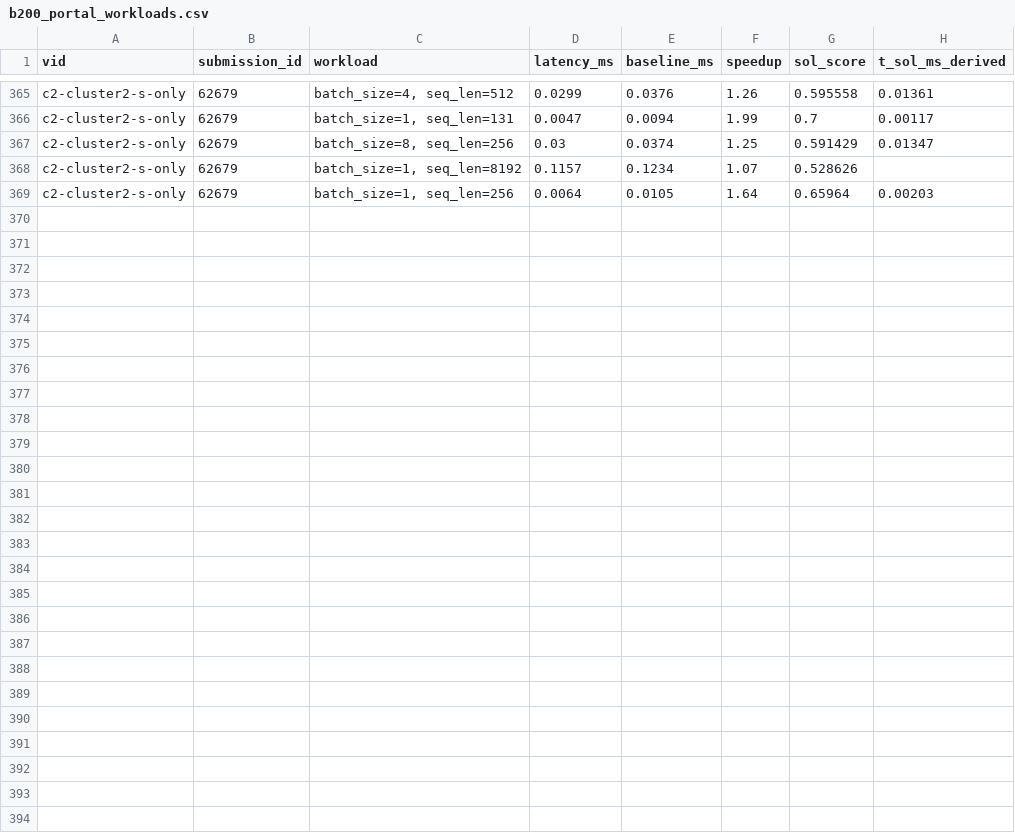
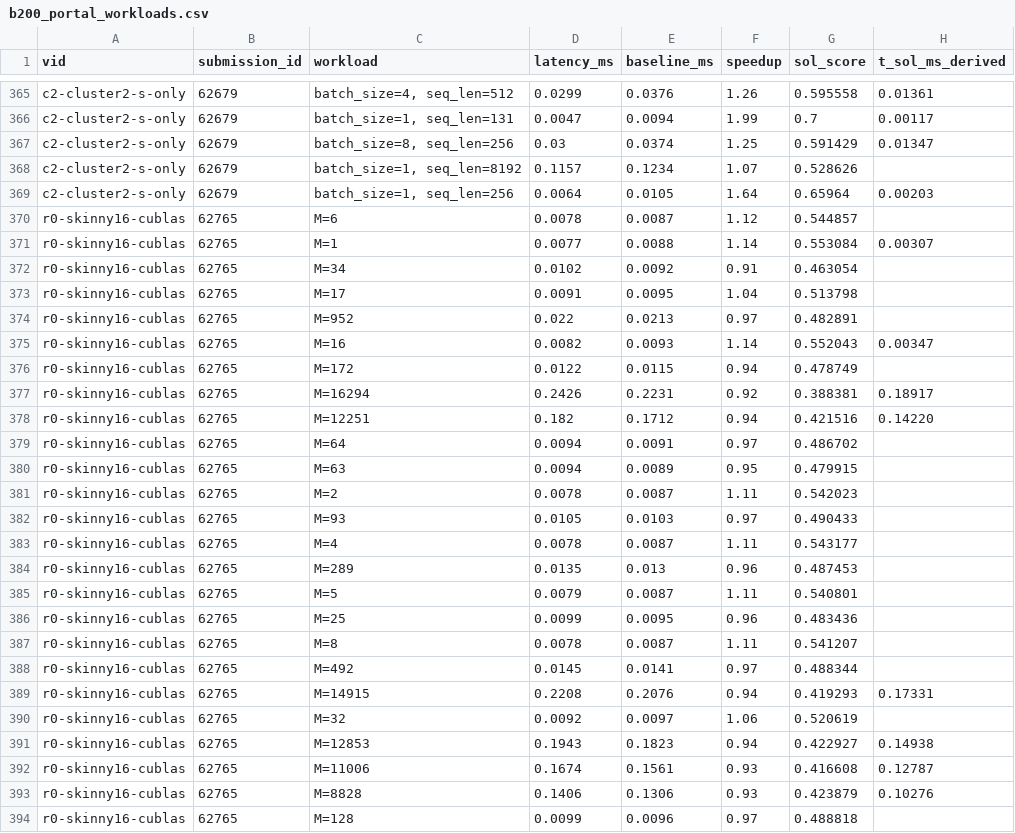
Before and after one commit to Hha21/execbench-test, a CSV file: poc/results/b200_portal_workloads.csv, drawn as a sheet; only a part is shown, gaps mark what is left out.

```diff
--- a/poc/results/b200_portal_workloads.csv
+++ b/poc/results/b200_portal_workloads.csv
@@ -369 +369,26 @@ c2-cluster2-s-only,62679,"batch_size=1, seq_len=8192",0.1157,0.1234,1.07,0.52862
 c2-cluster2-s-only,62679,"batch_size=1, seq_len=256",0.0064,0.0105,1.64,0.65964,0.00203
+r0-skinny16-cublas,62765,M=6,0.0078,0.0087,1.12,0.544857,
+r0-skinny16-cublas,62765,M=1,0.0077,0.0088,1.14,0.553084,0.00307
+r0-skinny16-cublas,62765,M=34,0.0102,0.0092,0.91,0.463054,
+r0-skinny16-cublas,62765,M=17,0.0091,0.0095,1.04,0.513798,
+r0-skinny16-cublas,62765,M=952,0.022,0.0213,0.97,0.482891,
+r0-skinny16-cublas,62765,M=16,0.0082,0.0093,1.14,0.552043,0.00347
+r0-skinny16-cublas,62765,M=172,0.0122,0.0115,0.94,0.478749,
+r0-skinny16-cublas,62765,M=16294,0.2426,0.2231,0.92,0.388381,0.18917
+r0-skinny16-cublas,62765,M=12251,0.182,0.1712,0.94,0.421516,0.14220
+r0-skinny16-cublas,62765,M=64,0.0094,0.0091,0.97,0.486702,
+r0-skinny16-cublas,62765,M=63,0.0094,0.0089,0.95,0.479915,
+r0-skinny16-cublas,62765,M=2,0.0078,0.0087,1.11,0.542023,
+r0-skinny16-cublas,62765,M=93,0.0105,0.0103,0.97,0.490433,
+r0-skinny16-cublas,62765,M=4,0.0078,0.0087,1.11,0.543177,
+r0-skinny16-cublas,62765,M=289,0.0135,0.013,0.96,0.487453,
+r0-skinny16-cublas,62765,M=5,0.0079,0.0087,1.11,0.540801,
+r0-skinny16-cublas,62765,M=25,0.0099,0.0095,0.96,0.483436,
+r0-skinny16-cublas,62765,M=8,0.0078,0.0087,1.11,0.541207,
+r0-skinny16-cublas,62765,M=492,0.0145,0.0141,0.97,0.488344,
+r0-skinny16-cublas,62765,M=14915,0.2208,0.2076,0.94,0.419293,0.17331
+r0-skinny16-cublas,62765,M=32,0.0092,0.0097,1.06,0.520619,
+r0-skinny16-cublas,62765,M=12853,0.1943,0.1823,0.94,0.422927,0.14938
+r0-skinny16-cublas,62765,M=11006,0.1674,0.1561,0.93,0.416608,0.12787
+r0-skinny16-cublas,62765,M=8828,0.1406,0.1306,0.93,0.423879,0.10276
+r0-skinny16-cublas,62765,M=128,0.0099,0.0096,0.97,0.488818,
```
Also changed, not shown: poc/results/b200_portal.csv, 4 other files.
